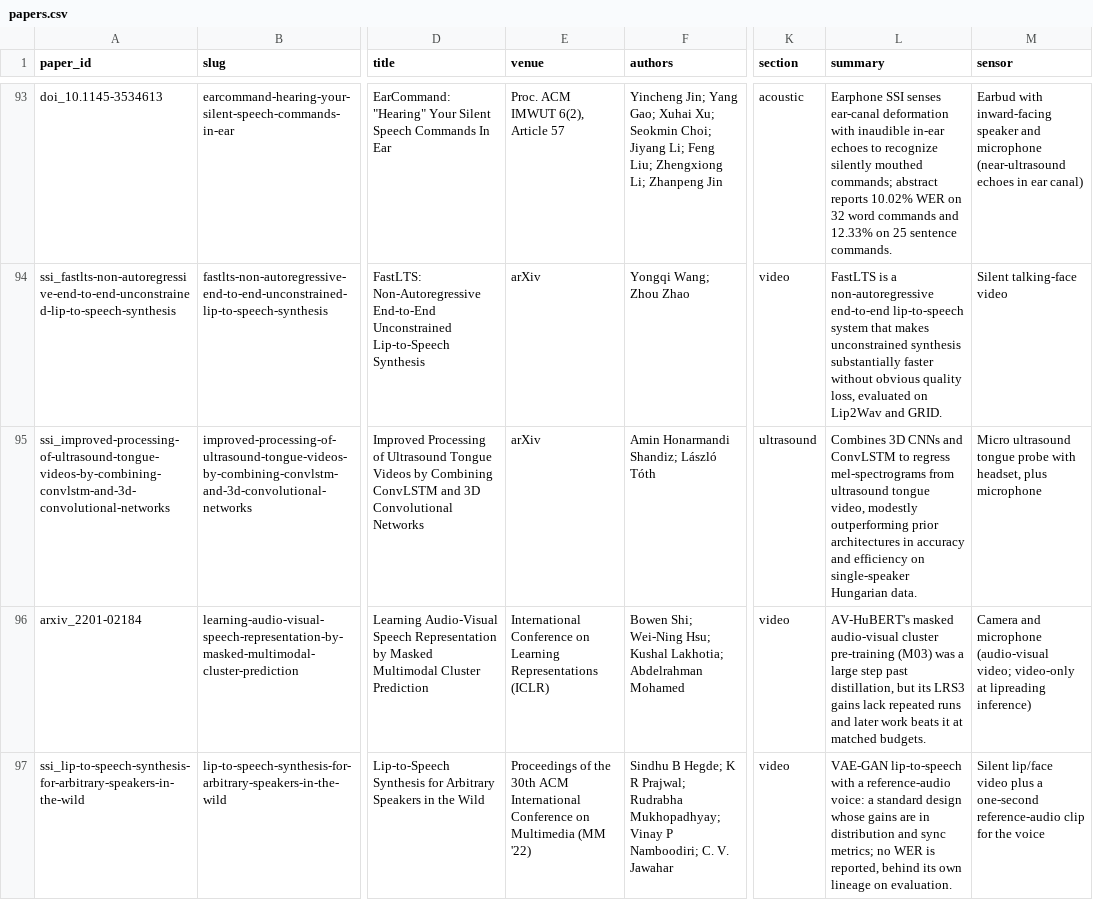
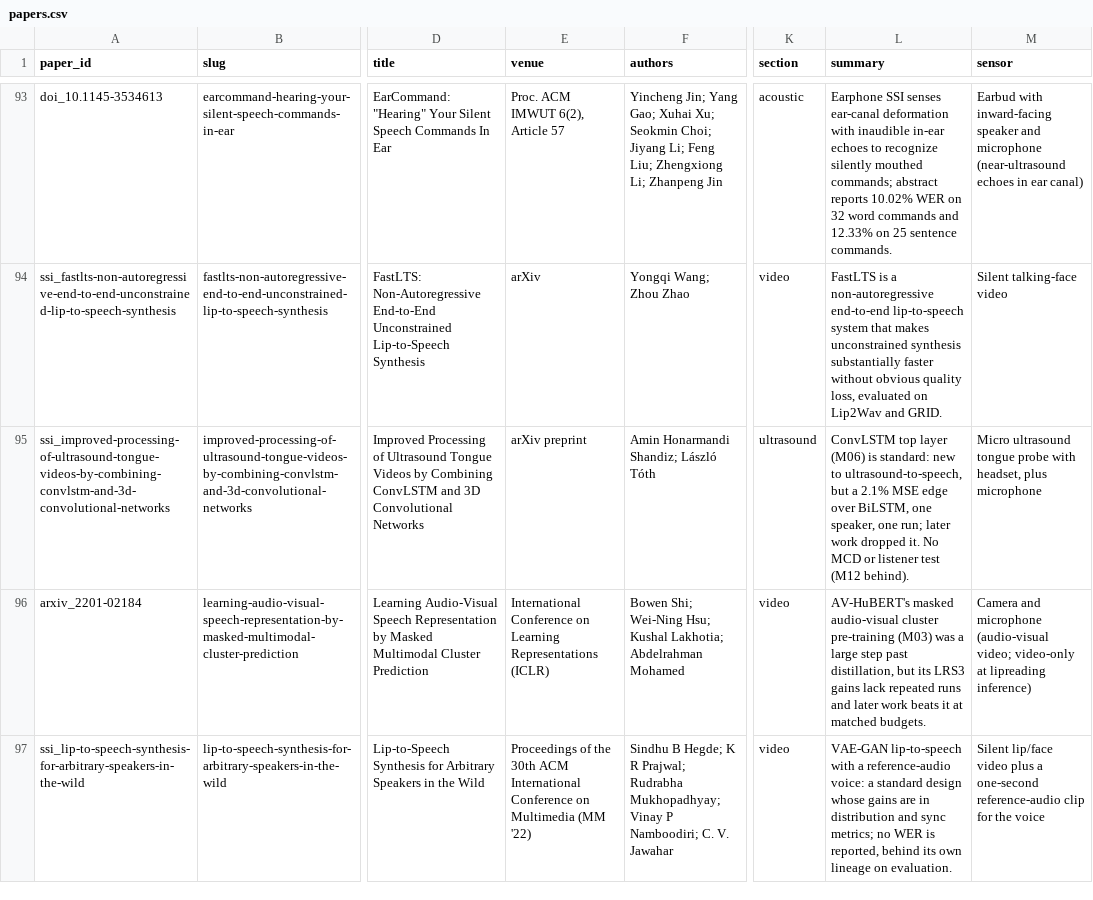
Before and after one commit to supernaiter/silent-speech-review, a CSV file: data/papers.csv, drawn as a sheet; only a part is shown, gaps mark what is left out; the diff names each change by its address in the sheet, - before the commit and + after, or states it on an @@ line.

```diff
--- a/data/papers.csv
+++ b/data/papers.csv
-E95 (venue): arXiv
+E95 (venue): arXiv preprint
-L95 (summary): Combines 3D CNNs and ConvLSTM to regress mel-spectrograms from ultrasound tongue video, modestly outperforming prior architectures in accuracy and efficiency on single-speaker Hungarian data.
+L95 (summary): ConvLSTM top layer (M06) is standard: new to ultrasound-to-speech, but a 2.1% MSE edge over BiLSTM, one speaker, one run; later work dropped it. No MCD or listener test (M12 behind).
```
Also changed, not shown: 37 other files.
